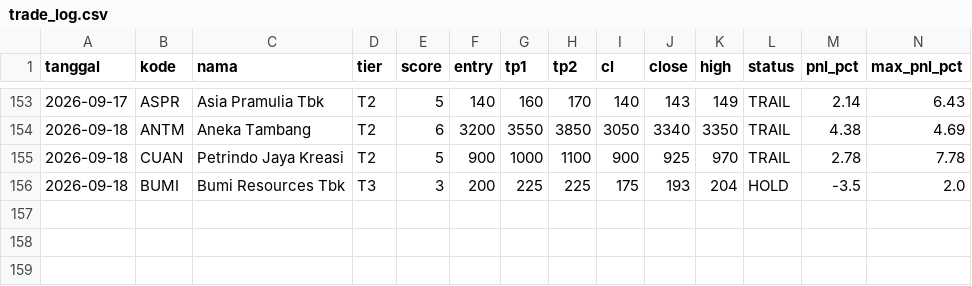
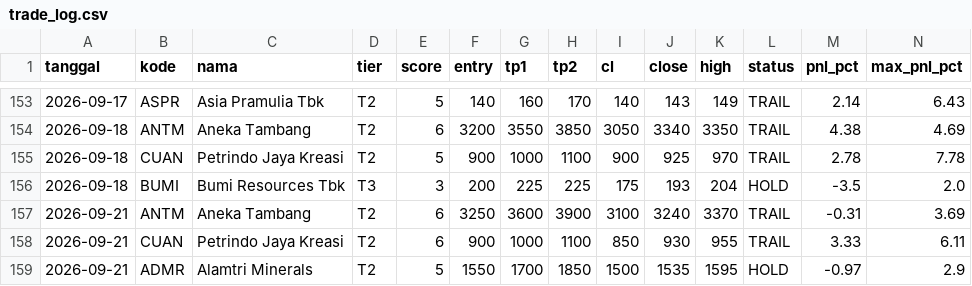
Before and after one commit to n4shru1/mycloude, a CSV file: data/trading/trade_log.csv, drawn as a sheet; only a part is shown, gaps mark what is left out; rows hold the shown columns only; the diff names each change by its address in the sheet, - before the commit and + after, or states it on an @@ line.

```diff
--- a/data/trading/trade_log.csv
+++ b/data/trading/trade_log.csv
+row 157: 2026-09-21 | ANTM | Aneka Tambang | T2 | 6 | 3250 | 3600 | 3900 | 3100 | 3240 | 3370 | TRAIL | -0.31 | 3.69
+row 158: 2026-09-21 | CUAN | Petrindo Jaya Kreasi | T2 | 6 | 900 | 1000 | 1100 | 850 | 930 | 955 | TRAIL | 3.33 | 6.11
+row 159: 2026-09-21 | ADMR | Alamtri Minerals | T2 | 5 | 1550 | 1700 | 1850 | 1500 | 1535 | 1595 | HOLD | -0.97 | 2.9
```
